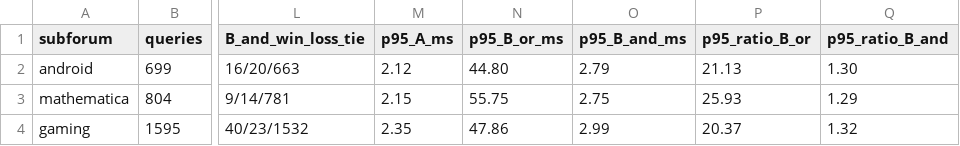
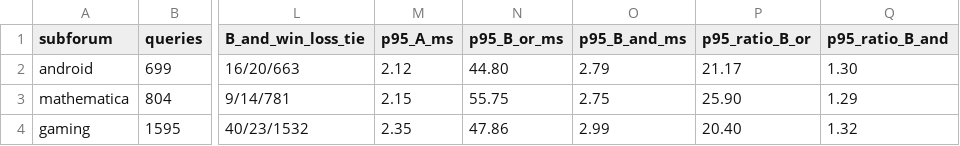
Before and after one commit to tkob-team/seminar-c3-hybrid-search, a CSV file: results/all-subforums.csv, drawn as a sheet; only a part is shown, gaps mark what is left out; the diff names each change by its address in the sheet, - before the commit and + after, or states it on an @@ line.

Commit message:
fix(S23): summary ratios from unrounded medians
all-subforums.csv copies p95 ratios from each summary.csv (computed by measure.py from unrounded medians): android 21.17, mathematica 25.90, gaming 20.40; AND ratios and deltas unchanged.

```diff
--- a/results/all-subforums.csv
+++ b/results/all-subforums.csv
-P2 (p95_ratio_B_or): 21.13
+P2 (p95_ratio_B_or): 21.17
-P3 (p95_ratio_B_or): 25.93
+P3 (p95_ratio_B_or): 25.90
-P4 (p95_ratio_B_or): 20.37
+P4 (p95_ratio_B_or): 20.40
```
Also changed, not shown: 1 other file.
